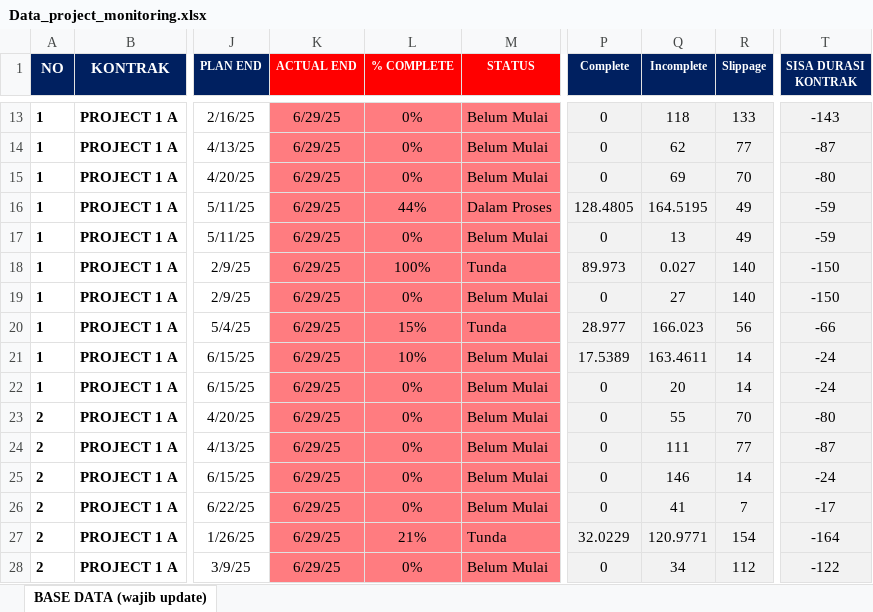
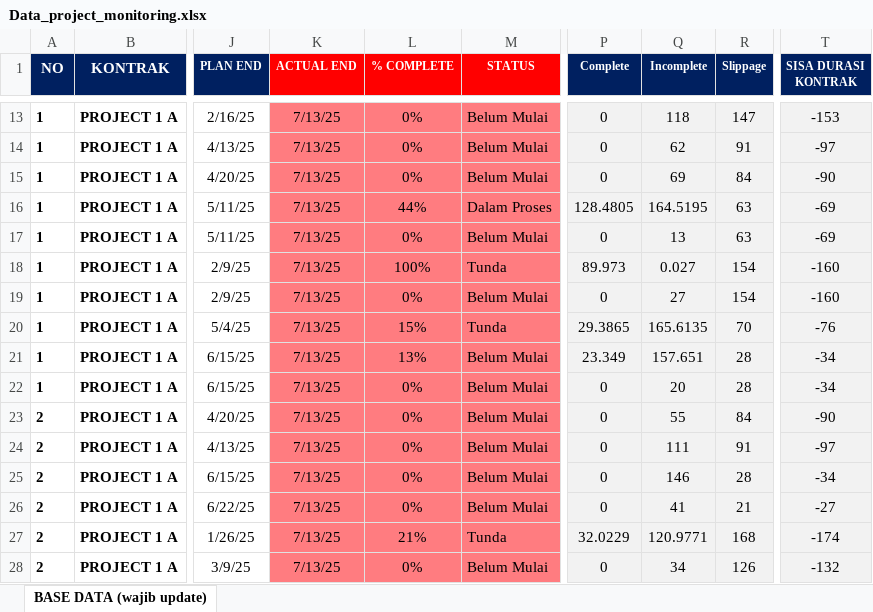
Before and after one commit to quicksxope/dashboardapp-proto, an Excel workbook: data/Data_project_monitoring.xlsx, sheet BASE DATA (wajib update), drawn as a sheet; only a part is shown, gaps mark what is left out; values as stored, in another font and other column widths than the file's, no borders; conditional formats and table styles not drawn; the diff covers the shown part only; the diff names each change by its address in the sheet, - before the commit and + after, or states it on an @@ line.

```diff
--- a/data/Data_project_monitoring.xlsx (sheet BASE DATA (wajib update))
+++ b/data/Data_project_monitoring.xlsx (sheet BASE DATA (wajib update))
-K13:K28 (ACTUAL END): 6/29/25
+K13:K28 (ACTUAL END): 7/13/25
-R13 (Slippage): 133
+R13 (Slippage): 147
-T13 (SISA DURASI KONTRAK): -143
+T13 (SISA DURASI KONTRAK): -153
-R14 (Slippage): 77
+R14 (Slippage): 91
-T14 (SISA DURASI KONTRAK): -87
+T14 (SISA DURASI KONTRAK): -97
-R15 (Slippage): 70
+R15 (Slippage): 84
-T15 (SISA DURASI KONTRAK): -80
+T15 (SISA DURASI KONTRAK): -90
-R16:R17 (Slippage): 49
+R16:R17 (Slippage): 63
-T16:T17 (SISA DURASI KONTRAK): -59
+T16:T17 (SISA DURASI KONTRAK): -69
-R18:R19 (Slippage): 140
+R18:R19 (Slippage): 154
-T18:T19 (SISA DURASI KONTRAK): -150
+T18:T19 (SISA DURASI KONTRAK): -160
-P20 (Complete): 28.977
+P20 (Complete): 29.3865
-Q20 (Incomplete): 166.023
+Q20 (Incomplete): 165.6135
-R20 (Slippage): 56
+R20 (Slippage): 70
-T20 (SISA DURASI KONTRAK): -66
+T20 (SISA DURASI KONTRAK): -76
-L21 (% COMPLETE): 10%
+L21 (% COMPLETE): 13%
-P21 (Complete): 17.5389
+P21 (Complete): 23.349
-Q21 (Incomplete): 163.4611
+Q21 (Incomplete): 157.651
-R21:R22 (Slippage): 14
+R21:R22 (Slippage): 28
-T21:T22 (SISA DURASI KONTRAK): -24
+T21:T22 (SISA DURASI KONTRAK): -34
-R23 (Slippage): 70
+R23 (Slippage): 84
-T23 (SISA DURASI KONTRAK): -80
+T23 (SISA DURASI KONTRAK): -90
-R24 (Slippage): 77
+R24 (Slippage): 91
-T24 (SISA DURASI KONTRAK): -87
+T24 (SISA DURASI KONTRAK): -97
-R25 (Slippage): 14
+R25 (Slippage): 28
-T25 (SISA DURASI KONTRAK): -24
+T25 (SISA DURASI KONTRAK): -34
-R26 (Slippage): 7
+R26 (Slippage): 21
-T26 (SISA DURASI KONTRAK): -17
+T26 (SISA DURASI KONTRAK): -27
-R27 (Slippage): 154
+R27 (Slippage): 168
-T27 (SISA DURASI KONTRAK): -164
+T27 (SISA DURASI KONTRAK): -174
-R28 (Slippage): 112
+R28 (Slippage): 126
-T28 (SISA DURASI KONTRAK): -122
+T28 (SISA DURASI KONTRAK): -132
```
Also changed, not shown: 492 edited cells elsewhere in this sheet.
